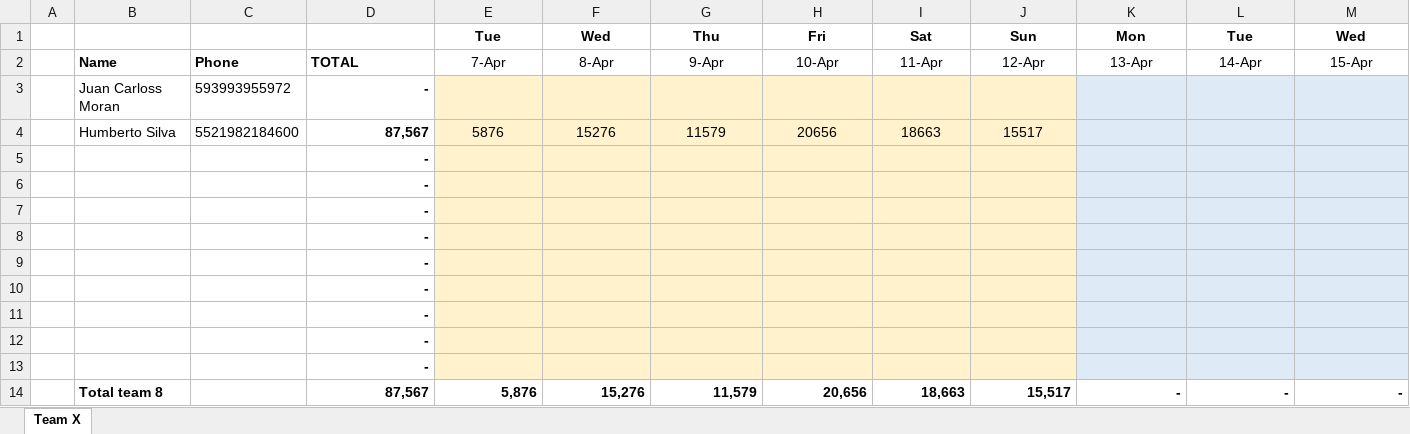
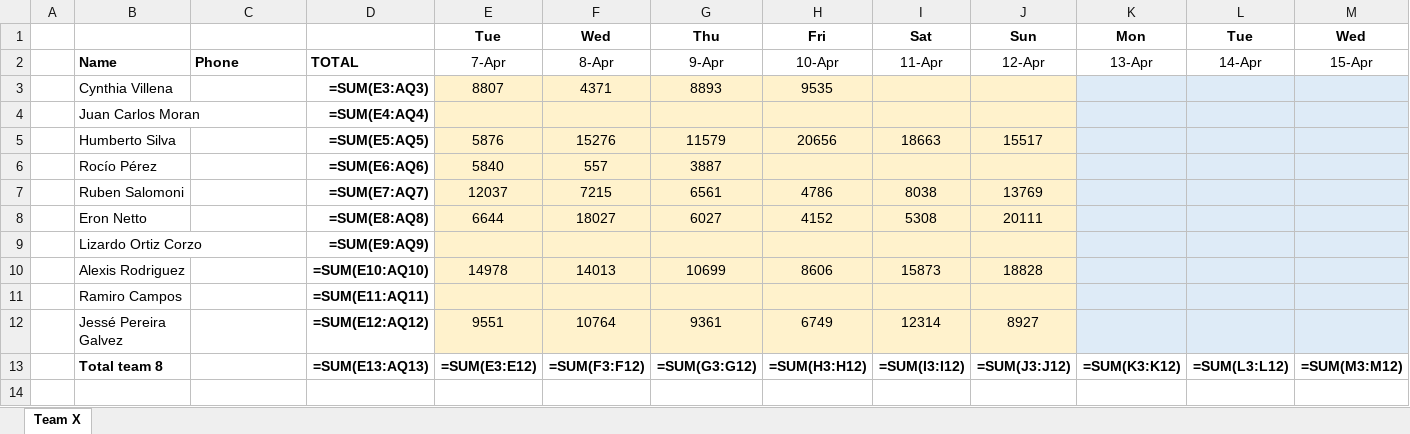
Before and after one commit to eronbfr/Team-8-STC-Nokia, an Excel workbook: step-tracking_Team8.xlsx, sheet Team X, drawn as a sheet; only a part is shown; values as stored, in another font and other column widths than the file's, no borders; formulas without a stored value are shown as written; removed rows and columns are numbered as before the commit, all else as after; rows hold the shown columns only; the diff names each change by its address in the sheet, - before the commit and + after, or states it on an @@ line.

```diff
--- a/step-tracking_Team8.xlsx (sheet Team X)
+++ b/step-tracking_Team8.xlsx (sheet Team X)
-row 3:  | Juan Carloss Moran | 593993955972 | -
+row 3:  | Cynthia Villena |  | =SUM(E3:AQ3) | 8807 | 4371 | 8893 | 9535
+row 4:  | Juan Carlos Moran |  | =SUM(E4:AQ4)
-C5: 5521982184600
+C5: (empty)
-D5: 87,567
+D5: =SUM(E5:AQ5)
-row 5:  |  |  | -
-row 6:  |  |  | -
-row 7:  |  |  | -
-row 8:  |  |  | -
-row 9:  |  |  | -
-row 10:  |  |  | -
-row 11:  |  |  | -
-row 12:  |  |  | -
-row 13:  |  |  | -
-row 14:  | Total team 8 |  | 87,567 | 5,876 | 15,276 | 11,579 | 20,656 | 18,663 | 15,517 | - | - | -
+row 6:  | Rocío Pérez |  | =SUM(E6:AQ6) | 5840 | 557 | 3887
+row 7:  | Ruben Salomoni |  | =SUM(E7:AQ7) | 12037 | 7215 | 6561 | 4786 | 8038 | 13769
+row 8:  | Eron Netto |  | =SUM(E8:AQ8) | 6644 | 18027 | 6027 | 4152 | 5308 | 20111
+row 9:  | Lizardo Ortiz Corzo |  | =SUM(E9:AQ9)
+row 10:  | Alexis Rodriguez |  | =SUM(E10:AQ10) | 14978 | 14013 | 10699 | 8606 | 15873 | 18828
+row 11:  | Ramiro Campos |  | =SUM(E11:AQ11)
+row 12:  | Jessé Pereira Galvez |  | =SUM(E12:AQ12) | 9551 | 10764 | 9361 | 6749 | 12314 | 8927
+row 13:  | Total team 8 |  | =SUM(E13:AQ13) | =SUM(E3:E12) | =SUM(F3:F12) | =SUM(G3:G12) | =SUM(H3:H12) | =SUM(I3:I12) | =SUM(J3:J12) | =SUM(K3:K12) | =SUM(L3:L12) | =SUM(M3:M12)
```
Also changed, not shown: 1 other file.
